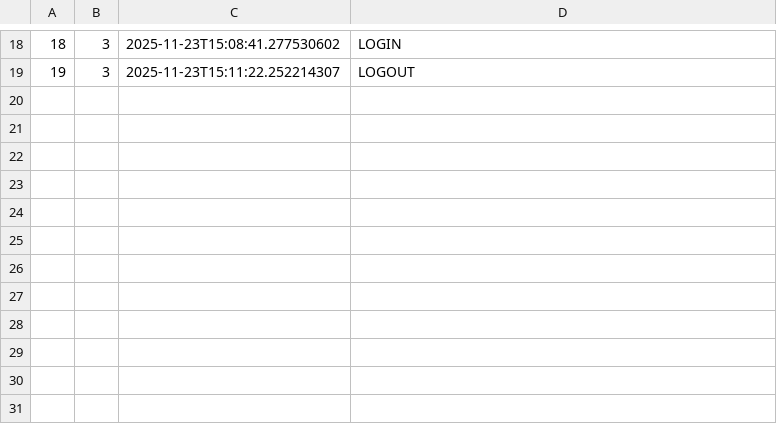
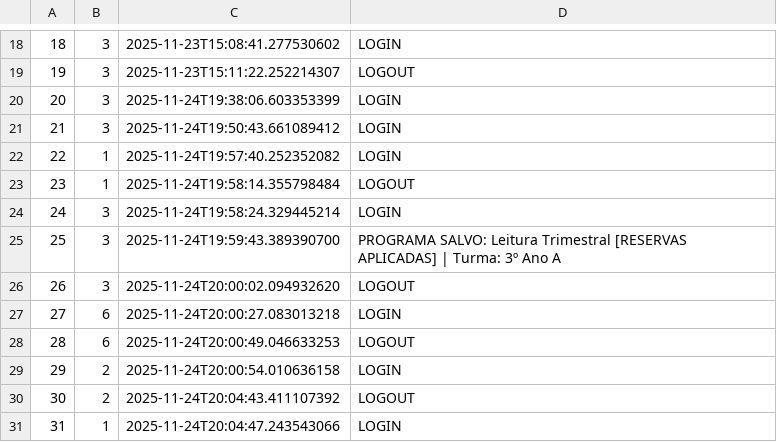
Before and after one commit to cbelloexplicit/GerenciamentoBiblioteca, a CSV file: dados/logs.csv, drawn as a sheet; only a part is shown, gaps mark what is left out.

```diff
--- a/dados/logs.csv
+++ b/dados/logs.csv
@@ -19 +19,13 @@
 19;3;2025-11-23T15:11:22.252214307;LOGOUT
+20;3;2025-11-24T19:38:06.603353399;LOGIN
+21;3;2025-11-24T19:50:43.661089412;LOGIN
+22;1;2025-11-24T19:57:40.252352082;LOGIN
+23;1;2025-11-24T19:58:14.355798484;LOGOUT
+24;3;2025-11-24T19:58:24.329445214;LOGIN
+25;3;2025-11-24T19:59:43.389390700;PROGRAMA SALVO: Leitura Trimestral [RESERVAS APLICADAS] | Turma: 3º Ano A
+26;3;2025-11-24T20:00:02.094932620;LOGOUT
+27;6;2025-11-24T20:00:27.083013218;LOGIN
+28;6;2025-11-24T20:00:49.046633253;LOGOUT
+29;2;2025-11-24T20:00:54.010636158;LOGIN
+30;2;2025-11-24T20:04:43.411107392;LOGOUT
+31;1;2025-11-24T20:04:47.243543066;LOGIN
```
Also changed, not shown: dados/exemplares.csv, 35 other files.
